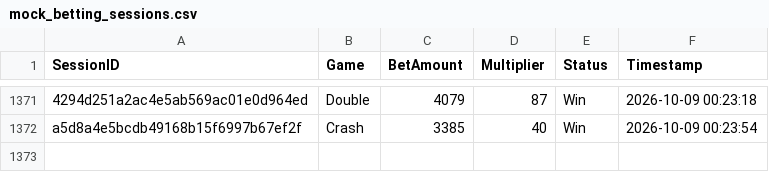
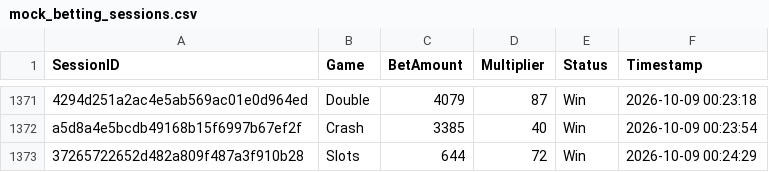
Before and after one commit to brunnojob/bet-admin-dashboard, a CSV file: mock_betting_sessions.csv, drawn as a sheet; only a part is shown, gaps mark what is left out; the diff names each change by its address in the sheet, - before the commit and + after, or states it on an @@ line.

Commit message:
﻿test(data): add mock betting session 37265722652d482a809f487a3f910b28
Add a simulated session for dashboard analytics testing.

Co-authored-by: notalkonlyxtc <335617621+notalkonlyxtc@users.noreply.github.com>

```diff
--- a/mock_betting_sessions.csv
+++ b/mock_betting_sessions.csv
+row 1373: 37265722652d482a809f487a3f910b28 | Slots | 644 | 72 | Win | 2026-10-09 00:24:29
```
